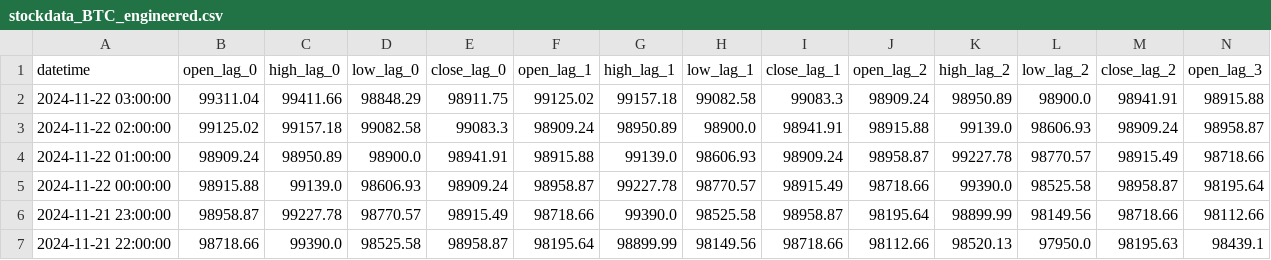
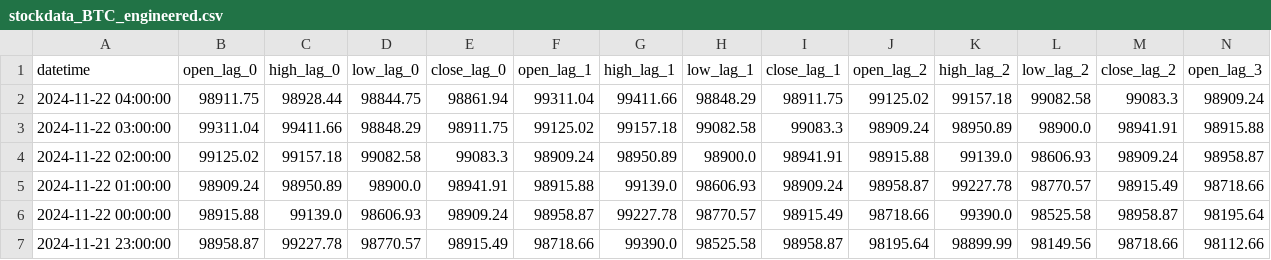
Before and after one commit to nafis-neehal/Trade-mind, a CSV file: data/engineered/stockdata_BTC_engineered.csv, drawn as a sheet; only a part is shown; the shorter side is filled out with more unchanged rows; rows hold the shown columns only; the diff names each change by its address in the sheet, - before the commit and + after, or states it on an @@ line.

```diff
--- a/data/engineered/stockdata_BTC_engineered.csv
+++ b/data/engineered/stockdata_BTC_engineered.csv
+row 2: 2024-11-22 04:00:00 | 98911.75 | 98928.44 | 98844.75 | 98861.94 | 99311.04 | 99411.66 | 98848.29 | 98911.75 | 99125.02 | 99157.18 | 99082.58 | 99083.3 | 98909.24
```
Also changed, not shown: 1 other file.
